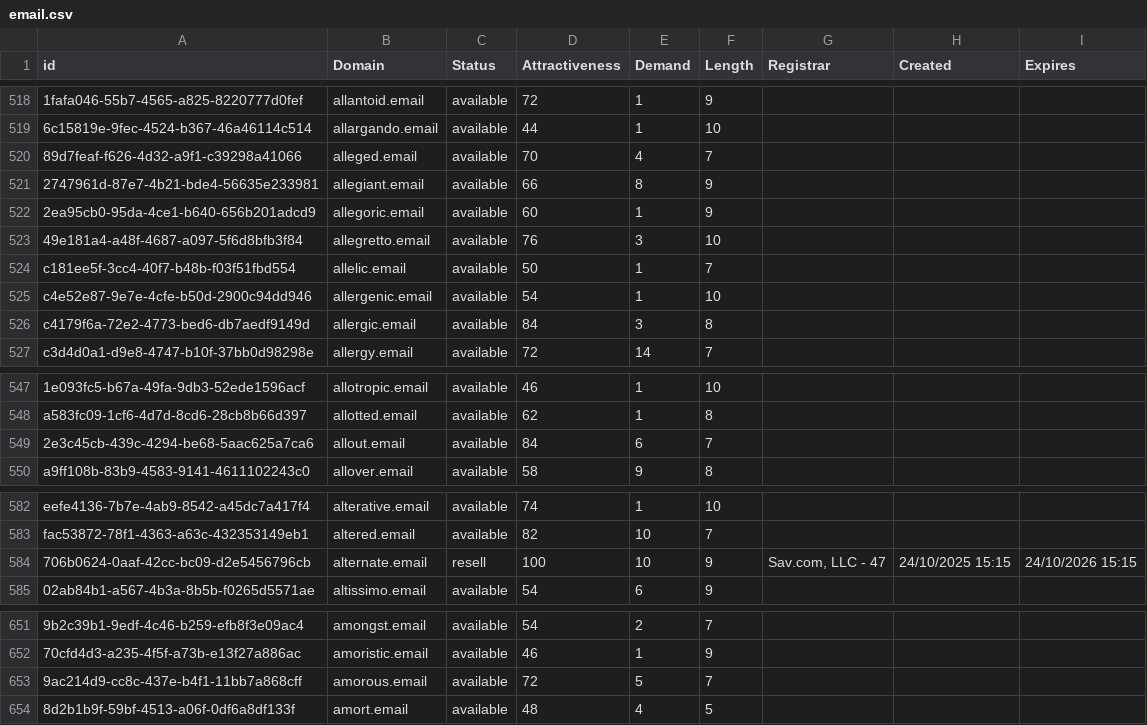
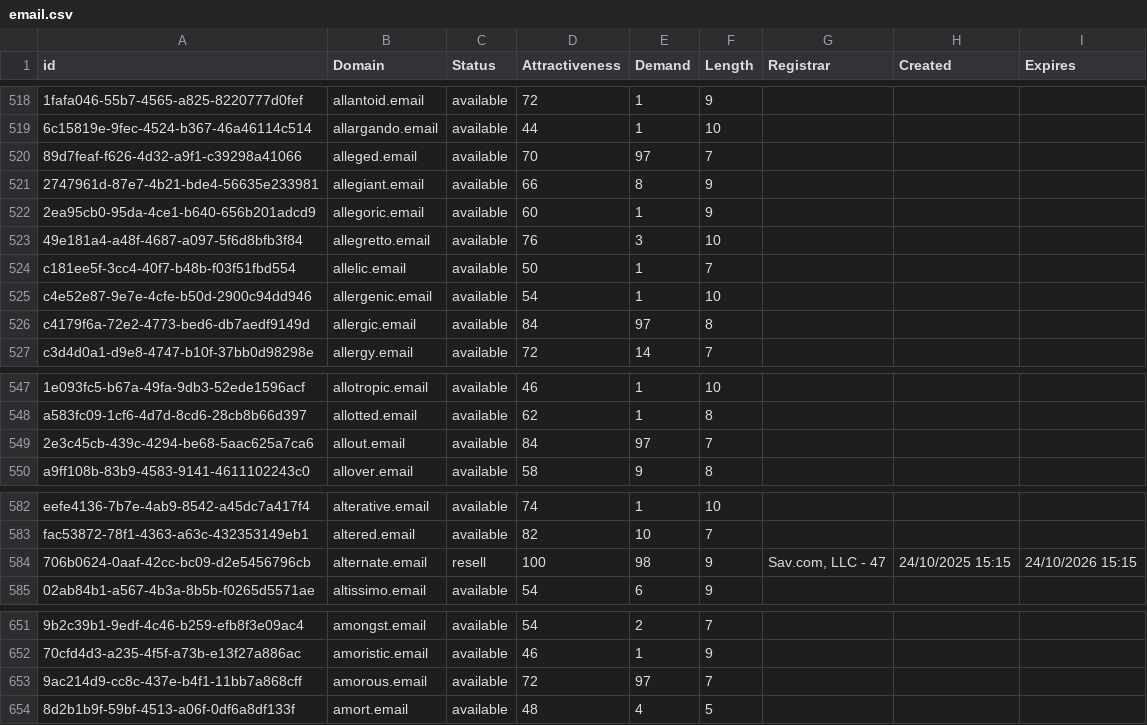
Before and after one commit to UniqueDomains/email-oneword-domains, a CSV file: email.csv, drawn as a sheet; only a part is shown, gaps mark what is left out; the diff covers the shown part only; the diff names each change by its address in the sheet, - before the commit and + after, or states it on an @@ line.

```diff
--- a/email.csv
+++ b/email.csv
-E520 (Demand): 4
+E520 (Demand): 97
-E526 (Demand): 3
+E526 (Demand): 97
-E549 (Demand): 6
+E549 (Demand): 97
-E584 (Demand): 10
+E584 (Demand): 98
-E653 (Demand): 5
+E653 (Demand): 97
```
Also changed, not shown: 28 edited cells elsewhere in this file, 1 other file.
